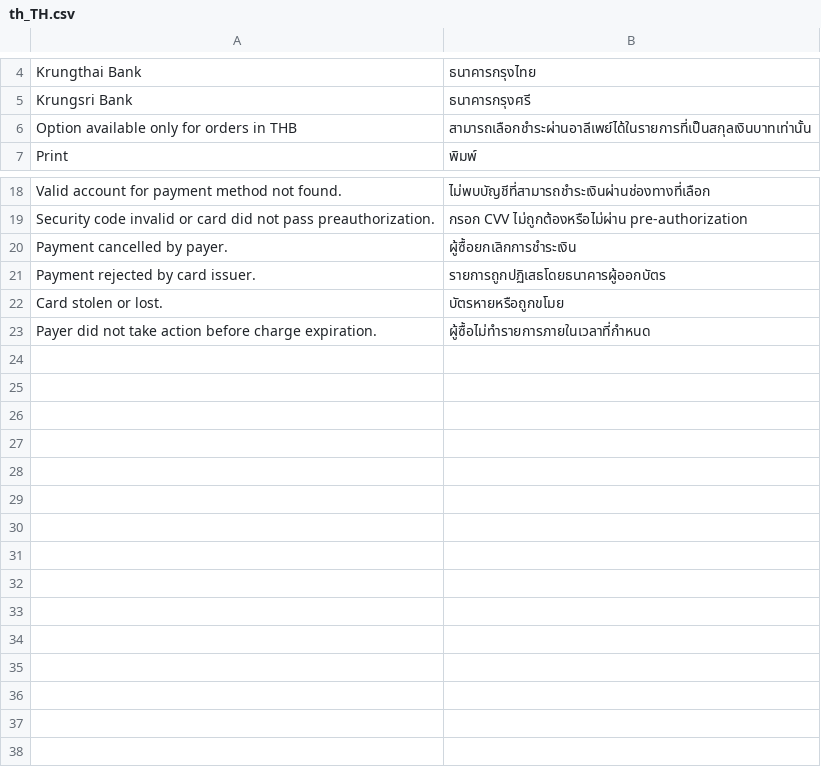
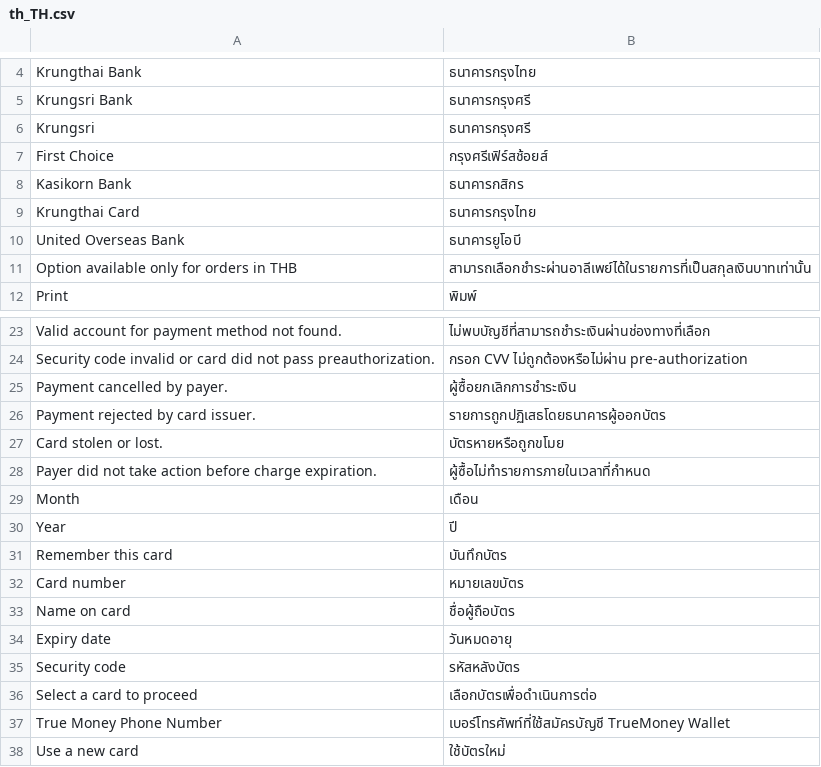
Before and after one commit to omise/omise-magento, a CSV file: i18n/th_TH.csv, drawn as a sheet; only a part is shown, gaps mark what is left out.

Commit message:
[APM2-795] missing translation (#356)
* add transaction card field

* fix missing transaction

* add more missing translations

* Update i18n/th_TH.csv

Co-authored-by: Som <16201698+som-m@users.noreply.github.com>

* add more missing translation

Co-authored-by: Som <16201698+som-m@users.noreply.github.com>

```diff
--- a/i18n/th_TH.csv
+++ b/i18n/th_TH.csv
@@ -5,2 +5,7 @@
 "Krungsri Bank","ธนาคารกรุงศรี"
+"Krungsri","ธนาคารกรุงศรี"
+"First Choice","กรุงศรีเฟิร์สช้อยส์"
+"Kasikorn Bank","ธนาคารกสิกร"
+"Krungthai Card","ธนาคารกรุงไทย"
+"United Overseas Bank","ธนาคารยูโอบี"
 "Option available only for orders in THB","สามารถเลือกชำระผ่านอาลีเพย์ได้ในรายการที่เป็นสกุลเงินบาทเท่านั้น"
@@ -23 +28,11 @@
 "Payer did not take action before charge expiration.", "ผู้ซื้อไม่ทำรายการภายในเวลาที่กำหนด"
+"Month", "เดือน"
+"Year", "ปี"
+"Remember this card", "บันทึกบัตร"
+"Card number", "หมายเลขบัตร"
+"Name on card", "ชื่อผู้ถือบัตร"
+"Expiry date",  "วันหมดอายุ"
+"Security code", "รหัสหลังบัตร"
+"Select a card to proceed", "เลือกบัตรเพื่อดำเนินการต่อ"
+"True Money Phone Number", "เบอร์โทรศัพท์ที่ใช้สมัครบัญชี TrueMoney Wallet"
+"Use a new card", "ใช้บัตรใหม่"
```
Also changed, not shown: 8 other files.
